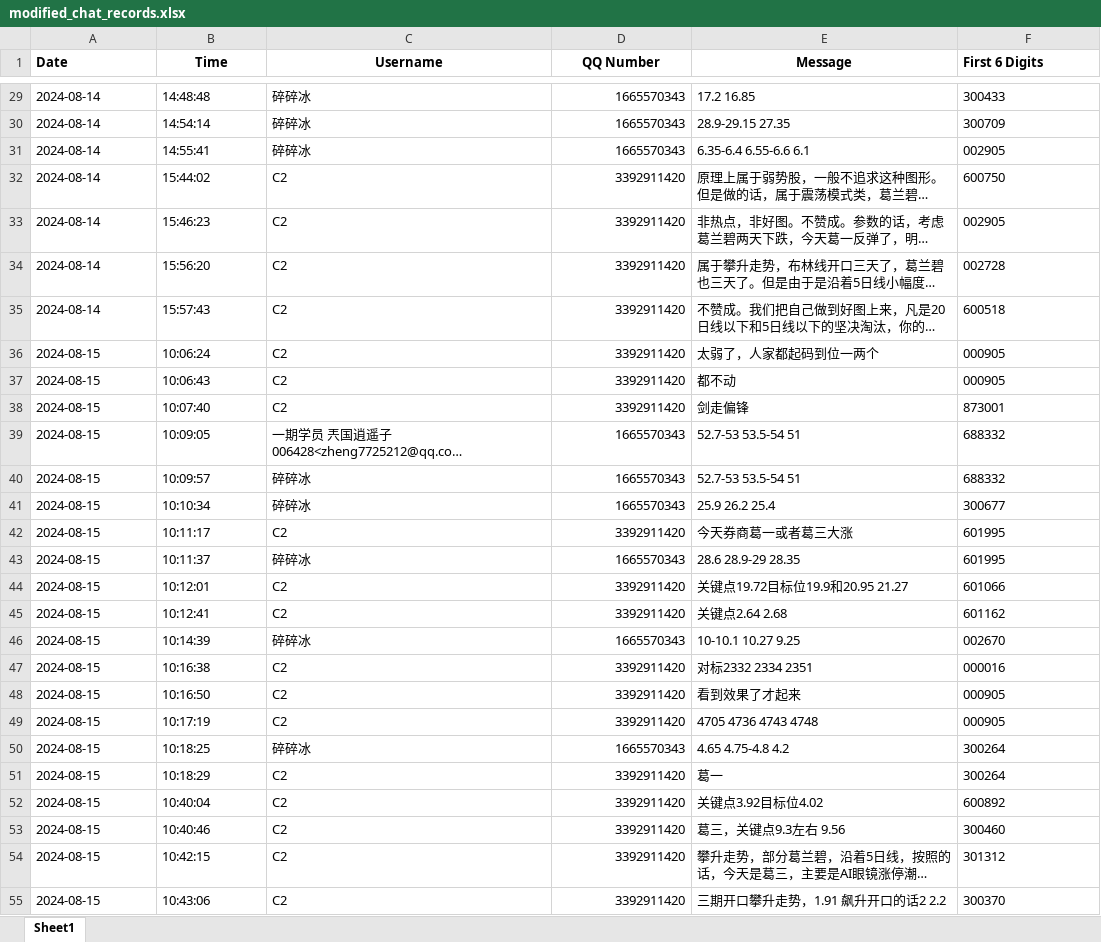
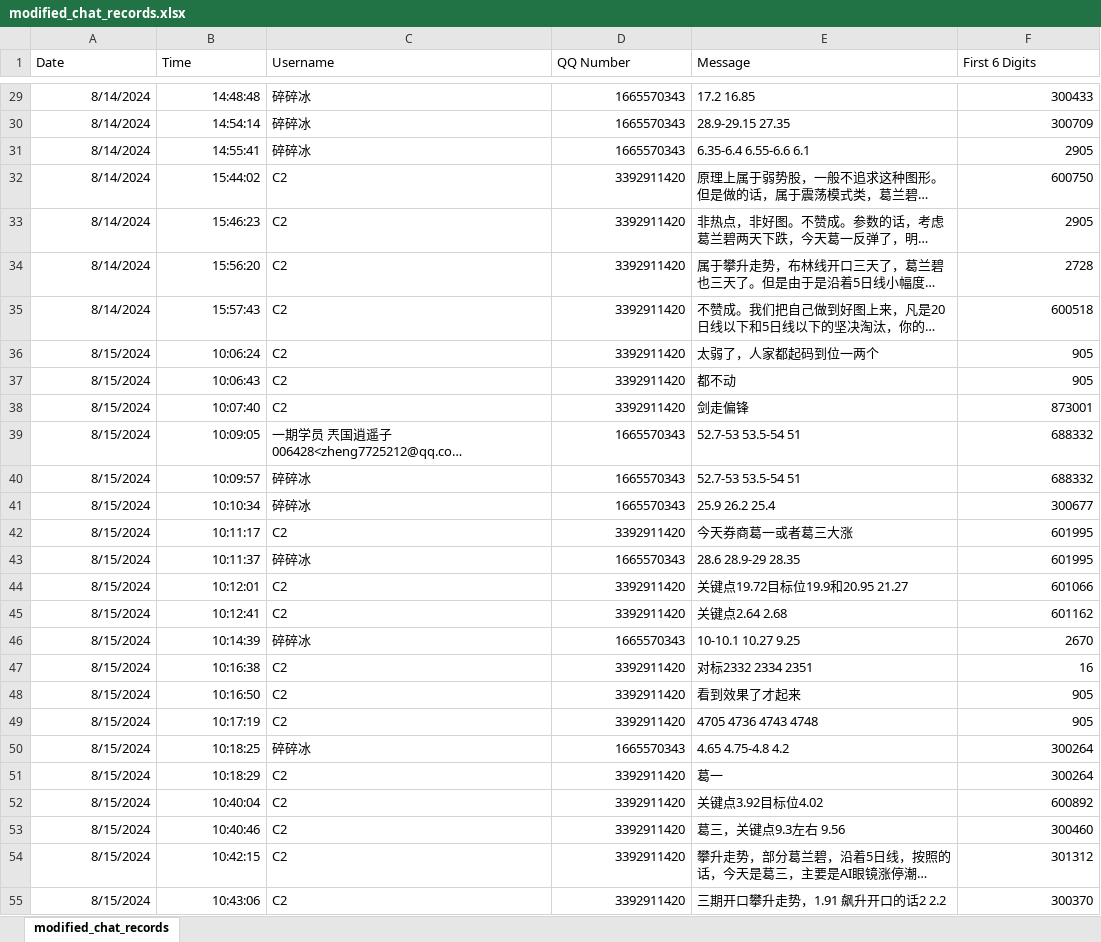
Before and after one commit to wusuaya/ever, an Excel workbook: modified_chat_records.xlsx, sheet modified_chat_records, drawn as a sheet; only a part is shown, gaps mark what is left out; long unchanged cells end in …; values as stored, in another font and other column widths than the file's, no borders; the diff covers the shown part only; the diff names each change by its address in the sheet, - before the commit and + after, or states it on an @@ line.

```diff
--- a/modified_chat_records.xlsx (sheet modified_chat_records)
+++ b/modified_chat_records.xlsx (sheet modified_chat_records)
-sheet tab: Sheet1
+sheet tab: modified_chat_records
-A1:F1 bold: on
+A1:F1 bold: off
-B1:E1 alignment: center
+B1:E1 alignment: left
-A29:A35 (Date): 2024-08-14
+A29:A35 (Date): 8/14/2024
-A29:B55 alignment: left
+A29:B55 alignment: right
-F29:F55 alignment: left
+F29:F55 alignment: right
-F31 (First 6 Digits): 002905
+F31 (First 6 Digits): 2905
-F33 (First 6 Digits): 002905
+F33 (First 6 Digits): 2905
-F34 (First 6 Digits): 002728
+F34 (First 6 Digits): 2728
-A36:A55 (Date): 2024-08-15
+A36:A55 (Date): 8/15/2024
-F36:F37 (First 6 Digits): 000905
+F36:F37 (First 6 Digits): 905
-F46 (First 6 Digits): 002670
+F46 (First 6 Digits): 2670
-F47 (First 6 Digits): 000016
+F47 (First 6 Digits): 16
-F48:F49 (First 6 Digits): 000905
+F48:F49 (First 6 Digits): 905
```
Also changed, not shown: 646 edited cells and cell formats elsewhere in this sheet.
